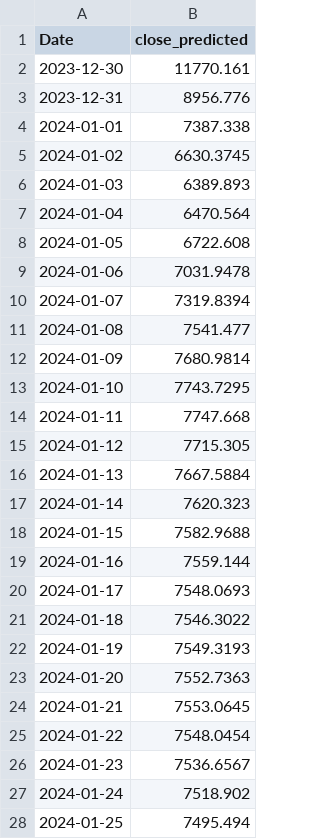
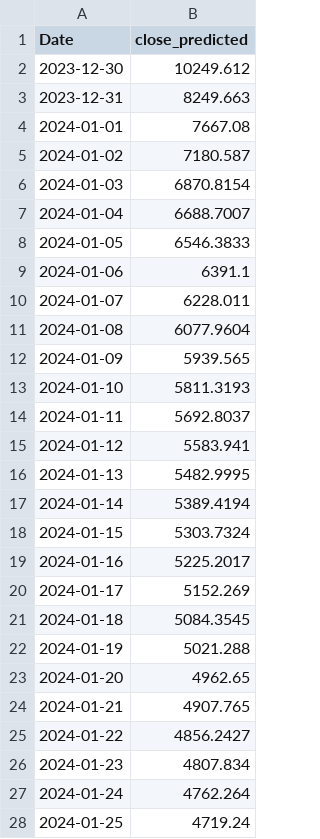
Before and after one commit to davialmeida135/Stocks-Machine-Learning, a CSV file: code/future_predictions.csv, drawn as a sheet; only a part is shown; the diff covers the shown part only.

```diff
--- a/code/future_predictions.csv
+++ b/code/future_predictions.csv
@@ -1,28 +1,28 @@
 Date,close_predicted
-2023-12-30,11770.161
-2023-12-31,8956.776
-2024-01-01,7387.338
-2024-01-02,6630.3745
-2024-01-03,6389.893
-2024-01-04,6470.564
-2024-01-05,6722.608
-2024-01-06,7031.9478
-2024-01-07,7319.8394
-2024-01-08,7541.477
-2024-01-09,7680.9814
-2024-01-10,7743.7295
-2024-01-11,7747.668
-2024-01-12,7715.305
-2024-01-13,7667.5884
-2024-01-14,7620.323
-2024-01-15,7582.9688
-2024-01-16,7559.144
-2024-01-17,7548.0693
-2024-01-18,7546.3022
-2024-01-19,7549.3193
-2024-01-20,7552.7363
-2024-01-21,7553.0645
-2024-01-22,7548.0454
-2024-01-23,7536.6567
-2024-01-24,7518.902
-2024-01-25,7495.494
+2023-12-30,10249.612
+2023-12-31,8249.663
+2024-01-01,7667.08
+2024-01-02,7180.587
+2024-01-03,6870.8154
+2024-01-04,6688.7007
+2024-01-05,6546.3833
+2024-01-06,6391.1
+2024-01-07,6228.011
+2024-01-08,6077.9604
+2024-01-09,5939.565
+2024-01-10,5811.3193
+2024-01-11,5692.8037
+2024-01-12,5583.941
+2024-01-13,5482.9995
+2024-01-14,5389.4194
+2024-01-15,5303.7324
+2024-01-16,5225.2017
+2024-01-17,5152.269
+2024-01-18,5084.3545
+2024-01-19,5021.288
+2024-01-20,4962.65
+2024-01-21,4907.765
+2024-01-22,4856.2427
+2024-01-23,4807.834
+2024-01-24,4762.264
+2024-01-25,4719.24
```
Also changed, not shown: 30 added rows and 3 edited cells elsewhere in this file, code/results.csv, 31 other files.
